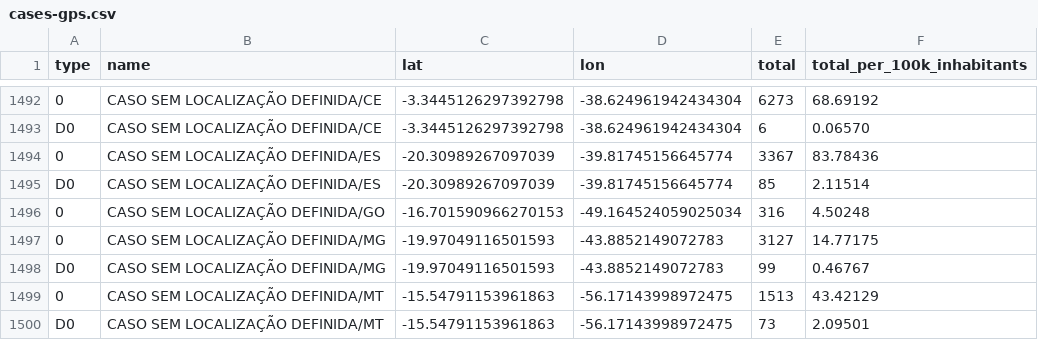
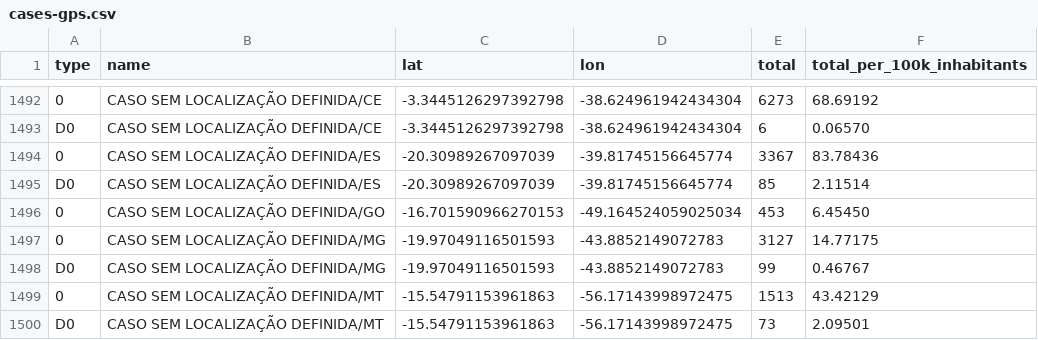
Before and after one commit to spdrio/covid19br, a CSV file: cases-gps.csv, drawn as a sheet; only a part is shown, gaps mark what is left out.

```diff
--- a/cases-gps.csv
+++ b/cases-gps.csv
@@ -1495,3 +1495,3 @@ D0,CASO SEM LOCALIZAÇÃO DEFINIDA/CE,-3.3445126297392798,-38.624961942434304,6,
 D0,CASO SEM LOCALIZAÇÃO DEFINIDA/ES,-20.30989267097039,-39.81745156645774,85,2.11514
-0,CASO SEM LOCALIZAÇÃO DEFINIDA/GO,-16.701590966270153,-49.164524059025034,316,4.50248
+0,CASO SEM LOCALIZAÇÃO DEFINIDA/GO,-16.701590966270153,-49.164524059025034,453,6.45450
 0,CASO SEM LOCALIZAÇÃO DEFINIDA/MG,-19.97049116501593,-43.8852149072783,3127,14.77175
```
Also changed, not shown: _tests_meta.csv, cases-brazil-cities.csv, 3 other files.
